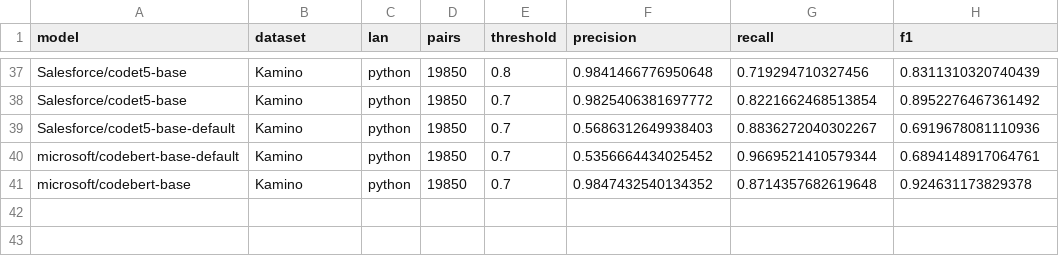
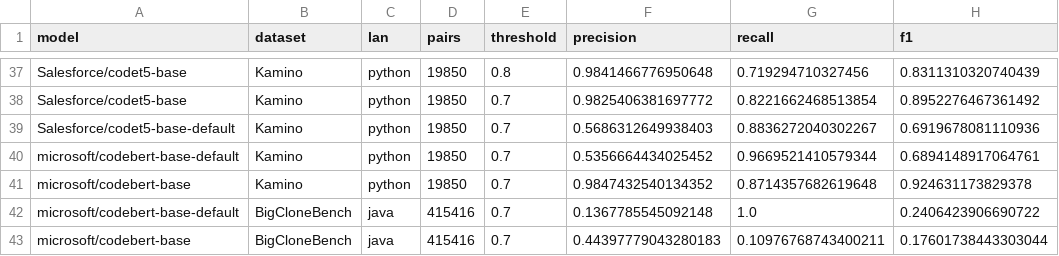
Before and after one commit to Luizavfig/KaminoDatasetGenerator, a CSV file: results/RQ3/clone_detection.csv, drawn as a sheet; only a part is shown, gaps mark what is left out; the diff names each change by its address in the sheet, - before the commit and + after, or states it on an @@ line.

Commit message:
results for BigCloneBench

```diff
--- a/results/RQ3/clone_detection.csv
+++ b/results/RQ3/clone_detection.csv
+row 42: microsoft/codebert-base-default | BigCloneBench | java | 415416 | 0.7 | 0.1367785545092148 | 1.0 | 0.2406423906690722
+row 43: microsoft/codebert-base | BigCloneBench | java | 415416 | 0.7 | 0.44397779043280183 | 0.10976768743400211 | 0.17601738443303044
```
Also changed, not shown: results/RQ3/models/codebert-base/eval/similarity_evaluation_val-sim_results.csv, 7 other files.
